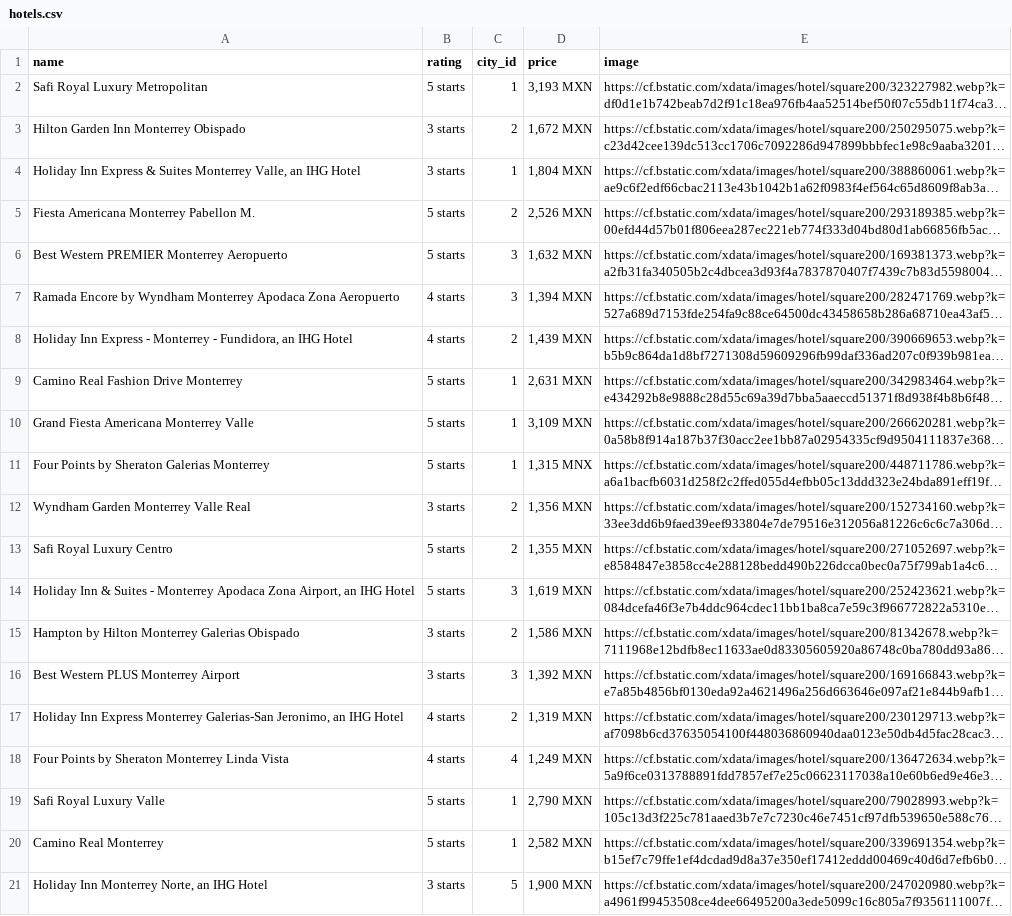
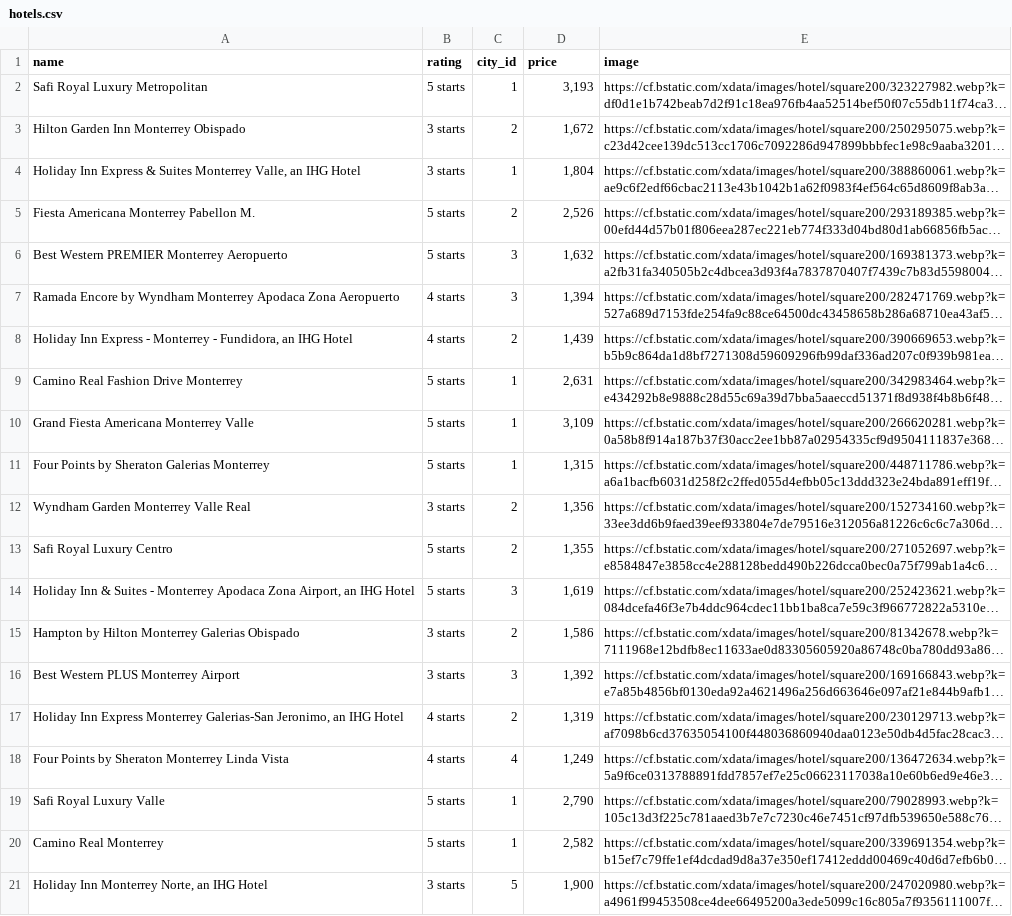
Before and after one commit to manuelmtzv/vue-laravel-tech-test, a CSV file: database/seeders/data/hotels.csv, drawn as a sheet; long unchanged cells end in …; the diff names each change by its address in the sheet, - before the commit and + after, or states it on an @@ line.

Commit message:
data: eliminar "MXN" de "price" en hotels.csv
Este commit removerá el substring "MXN" debido a inconsistencias en los datos, así como para mejorar la validación de los datos introducidos en los formularios.

```diff
--- a/database/seeders/data/hotels.csv
+++ b/database/seeders/data/hotels.csv
-D2 (price): 3,193 MXN
+D2 (price): 3,193
-D3 (price): 1,672 MXN
+D3 (price): 1,672
-D4 (price): 1,804 MXN
+D4 (price): 1,804
-D5 (price): 2,526 MXN
+D5 (price): 2,526
-D6 (price): 1,632 MXN
+D6 (price): 1,632
-D7 (price): 1,394 MXN
+D7 (price): 1,394
-D8 (price): 1,439 MXN
+D8 (price): 1,439
-D9 (price): 2,631 MXN
+D9 (price): 2,631
-D10 (price): 3,109 MXN
+D10 (price): 3,109
-D11 (price): 1,315 MNX
+D11 (price): 1,315
-D12 (price): 1,356 MXN
+D12 (price): 1,356
-D13 (price): 1,355 MXN
+D13 (price): 1,355
-D14 (price): 1,619 MXN
+D14 (price): 1,619
-D15 (price): 1,586 MXN
+D15 (price): 1,586
-D16 (price): 1,392 MXN
+D16 (price): 1,392
-D17 (price): 1,319 MXN
+D17 (price): 1,319
-D18 (price): 1,249 MXN
+D18 (price): 1,249
-D19 (price): 2,790 MXN
+D19 (price): 2,790
-D20 (price): 2,582 MXN
+D20 (price): 2,582
-D21 (price): 1,900 MXN
+D21 (price): 1,900
```
